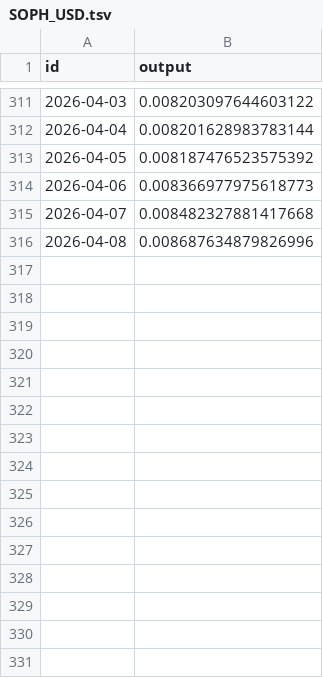
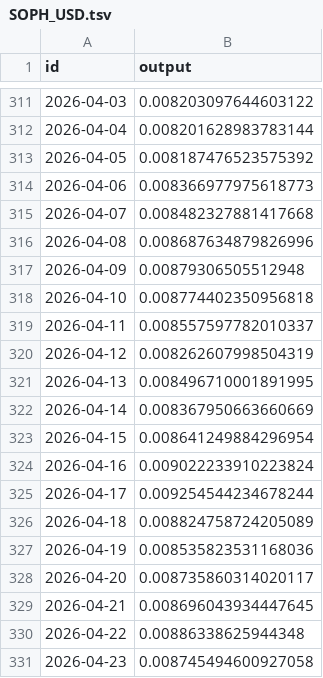
Before and after one commit to sablier-labs/indexers, a TSV file: envio/analytics/.envio/cache/SOPH_USD.tsv, drawn as a sheet; only a part is shown, gaps mark what is left out.

```diff
--- a/envio/analytics/.envio/cache/SOPH_USD.tsv
+++ b/envio/analytics/.envio/cache/SOPH_USD.tsv
@@ -316 +316,16 @@ id	output
 "2026-04-08"	0.008687634879826996
+"2026-04-09"	0.00879306505512948
+"2026-04-10"	0.008774402350956818
+"2026-04-11"	0.008557597782010337
+"2026-04-12"	0.008262607998504319
+"2026-04-13"	0.008496710001891995
+"2026-04-14"	0.008367950663660669
+"2026-04-15"	0.008641249884296954
+"2026-04-16"	0.009022233910223824
+"2026-04-17"	0.009254544234678244
+"2026-04-18"	0.008824758724205089
+"2026-04-19"	0.008535823531168036
+"2026-04-20"	0.008735860314020117
+"2026-04-21"	0.008696043934447645
+"2026-04-22"	0.00886338625944348
+"2026-04-23"	0.008745494600927058
```
Also changed, not shown: envio/analytics/.envio/cache/CHZ_USD.tsv, envio/analytics/.envio/cache/MON_USD.tsv, 11 other files.
